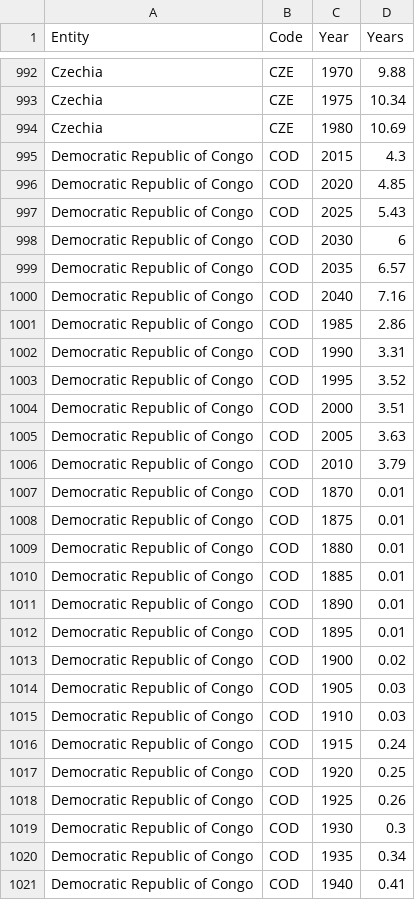
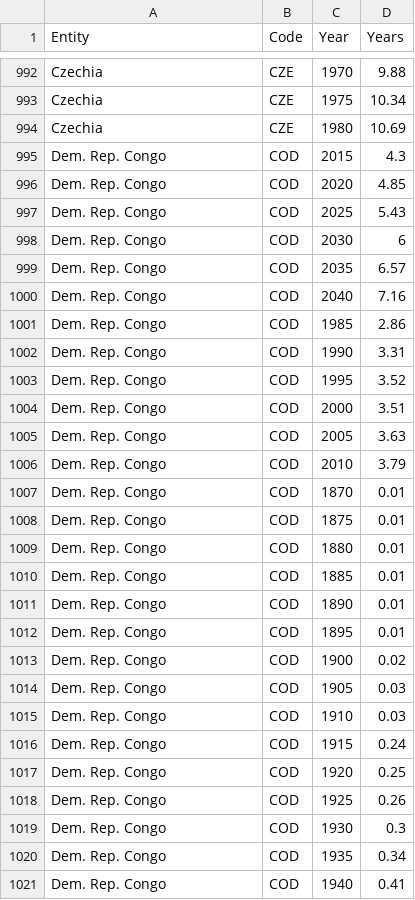
Before and after one commit to Clairinechendra/FIT3179, a CSV file: Edu Data/mean-years-of-schooling-long-run.csv, drawn as a sheet; only a part is shown, gaps mark what is left out; the diff covers the shown part only.

Commit message:
Update mean-years-of-schooling-long-run.csv

```diff
--- a/Edu Data/mean-years-of-schooling-long-run.csv
+++ b/Edu Data/mean-years-of-schooling-long-run.csv
@@ -994,28 +994,28 @@ Czechia,CZE,1975,10.34
 Czechia,CZE,1980,10.69
-Democratic Republic of Congo,COD,2015,4.3
-Democratic Republic of Congo,COD,2020,4.85
-Democratic Republic of Congo,COD,2025,5.43
-Democratic Republic of Congo,COD,2030,6
-Democratic Republic of Congo,COD,2035,6.57
-Democratic Republic of Congo,COD,2040,7.16
-Democratic Republic of Congo,COD,1985,2.86
-Democratic Republic of Congo,COD,1990,3.31
-Democratic Republic of Congo,COD,1995,3.52
-Democratic Republic of Congo,COD,2000,3.51
-Democratic Republic of Congo,COD,2005,3.63
-Democratic Republic of Congo,COD,2010,3.79
-Democratic Republic of Congo,COD,1870,0.01
-Democratic Republic of Congo,COD,1875,0.01
-Democratic Republic of Congo,COD,1880,0.01
-Democratic Republic of Congo,COD,1885,0.01
-Democratic Republic of Congo,COD,1890,0.01
-Democratic Republic of Congo,COD,1895,0.01
-Democratic Republic of Congo,COD,1900,0.02
-Democratic Republic of Congo,COD,1905,0.03
-Democratic Republic of Congo,COD,1910,0.03
-Democratic Republic of Congo,COD,1915,0.24
-Democratic Republic of Congo,COD,1920,0.25
-Democratic Republic of Congo,COD,1925,0.26
-Democratic Republic of Congo,COD,1930,0.3
-Democratic Republic of Congo,COD,1935,0.34
-Democratic Republic of Congo,COD,1940,0.41
+Dem. Rep. Congo,COD,2015,4.3
+Dem. Rep. Congo,COD,2020,4.85
+Dem. Rep. Congo,COD,2025,5.43
+Dem. Rep. Congo,COD,2030,6
+Dem. Rep. Congo,COD,2035,6.57
+Dem. Rep. Congo,COD,2040,7.16
+Dem. Rep. Congo,COD,1985,2.86
+Dem. Rep. Congo,COD,1990,3.31
+Dem. Rep. Congo,COD,1995,3.52
+Dem. Rep. Congo,COD,2000,3.51
+Dem. Rep. Congo,COD,2005,3.63
+Dem. Rep. Congo,COD,2010,3.79
+Dem. Rep. Congo,COD,1870,0.01
+Dem. Rep. Congo,COD,1875,0.01
+Dem. Rep. Congo,COD,1880,0.01
+Dem. Rep. Congo,COD,1885,0.01
+Dem. Rep. Congo,COD,1890,0.01
+Dem. Rep. Congo,COD,1895,0.01
+Dem. Rep. Congo,COD,1900,0.02
+Dem. Rep. Congo,COD,1905,0.03
+Dem. Rep. Congo,COD,1910,0.03
+Dem. Rep. Congo,COD,1915,0.24
+Dem. Rep. Congo,COD,1920,0.25
+Dem. Rep. Congo,COD,1925,0.26
+Dem. Rep. Congo,COD,1930,0.3
+Dem. Rep. Congo,COD,1935,0.34
+Dem. Rep. Congo,COD,1940,0.41
```
Also changed, not shown: 49 edited cells elsewhere in this file.
